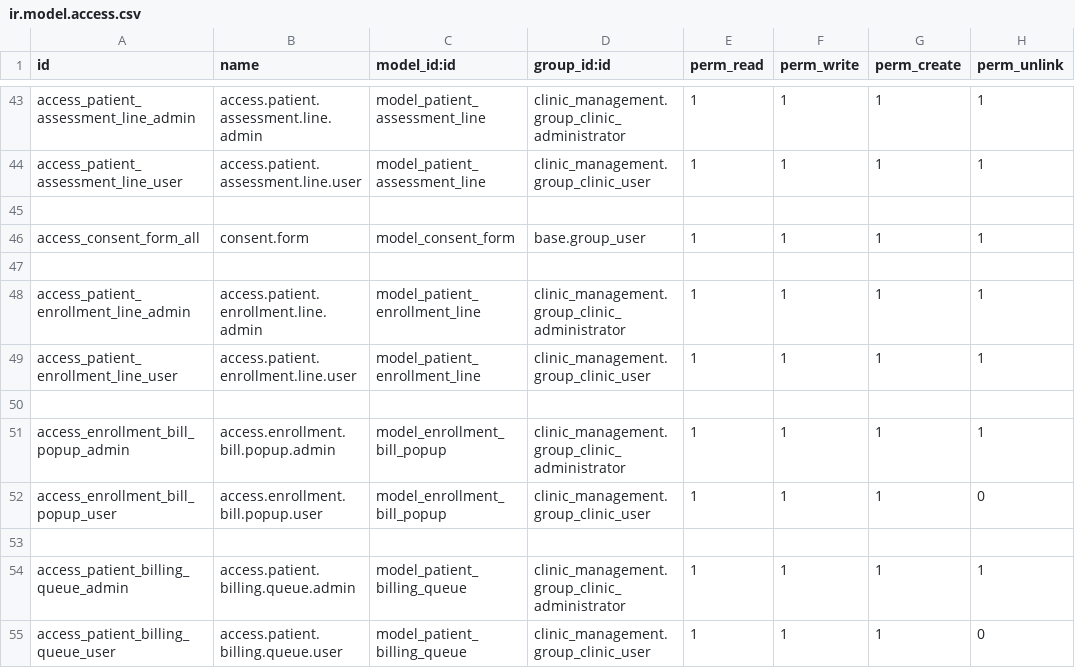
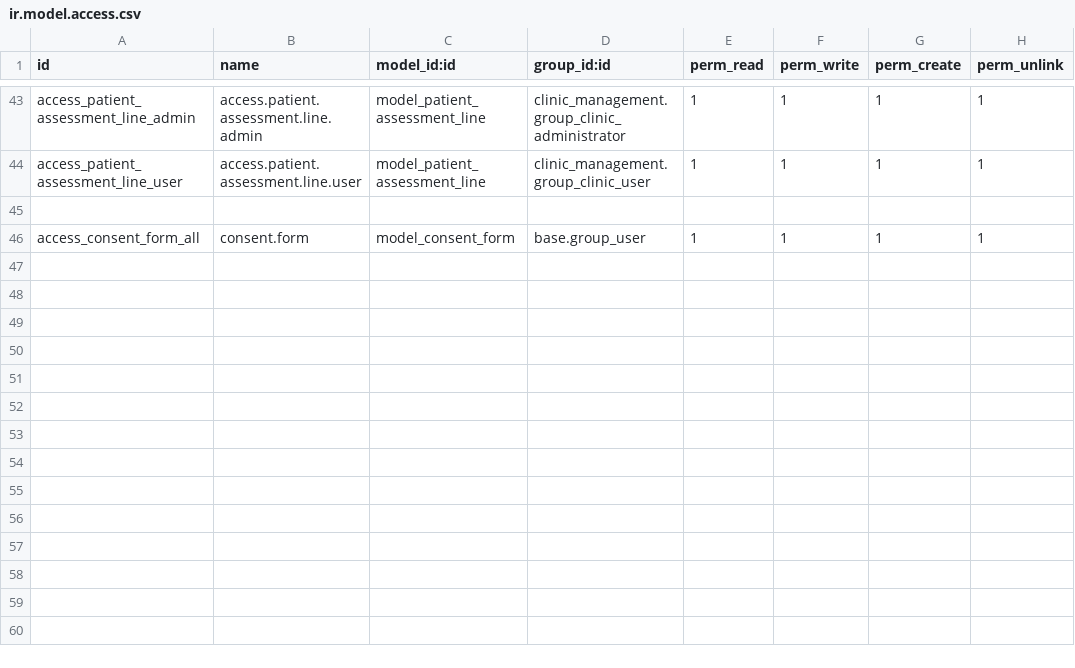
Before and after one commit to rohanmhase/custom_addons, a CSV file: custom_addons/patient_management/security/ir.model.access.csv, drawn as a sheet; only a part is shown, gaps mark what is left out; the diff names each change by its address in the sheet, - before the commit and + after, or states it on an @@ line.

Commit message:
Revert "feature: update enrollment form"
This reverts commit b646eb0710a998030441c8ee30d100e2828336a7.

```diff
--- a/custom_addons/patient_management/security/ir.model.access.csv
+++ b/custom_addons/patient_management/security/ir.model.access.csv
-row 47: (empty)
-row 48: access_patient_enrollment_line_admin | access.patient.enrollment.line.admin | model_patient_enrollment_line | clinic_management.group_clinic_administrator | 1 | 1 | 1 | 1
-row 49: access_patient_enrollment_line_user | access.patient.enrollment.line.user | model_patient_enrollment_line | clinic_management.group_clinic_user | 1 | 1 | 1 | 1
-row 50: (empty)
-row 51: access_enrollment_bill_popup_admin | access.enrollment.bill.popup.admin | model_enrollment_bill_popup | clinic_management.group_clinic_administrator | 1 | 1 | 1 | 1
-row 52: access_enrollment_bill_popup_user | access.enrollment.bill.popup.user | model_enrollment_bill_popup | clinic_management.group_clinic_user | 1 | 1 | 1 | 0
-row 53: (empty)
-row 54: access_patient_billing_queue_admin | access.patient.billing.queue.admin | model_patient_billing_queue | clinic_management.group_clinic_administrator | 1 | 1 | 1 | 1
-row 55: access_patient_billing_queue_user | access.patient.billing.queue.user | model_patient_billing_queue | clinic_management.group_clinic_user | 1 | 1 | 1 | 0
```
Also changed, not shown: 21 other files.
